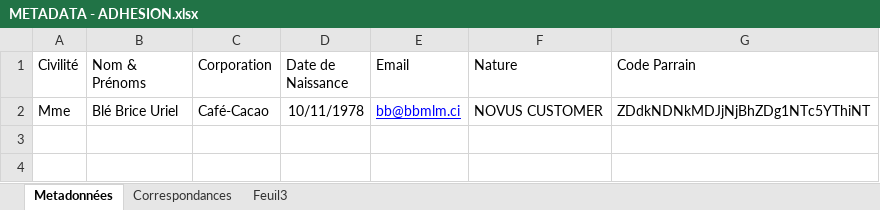
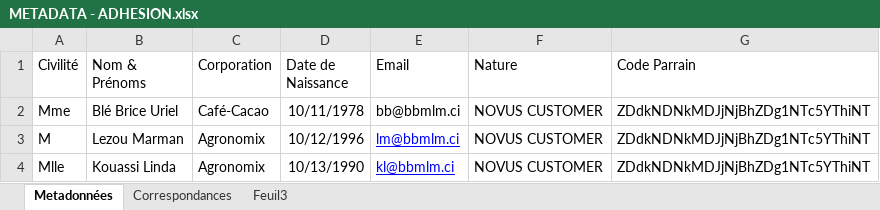
Before and after one commit to senateurritchie/mlm, an Excel workbook: METADATA - ADHESION.xlsx, sheet Metadonnées, drawn as a sheet; values as stored, in another font and other column widths than the file's, no borders; table styles not drawn; the diff names each change by its address in the sheet, - before the commit and + after, or states it on an @@ line.

```diff
--- a/METADATA - ADHESION.xlsx (sheet Metadonnées)
+++ b/METADATA - ADHESION.xlsx (sheet Metadonnées)
@@ E2 underline: on → off, text colour: #0000FF → black @@
+row 3: M | Lezou Marman | Agronomix | 10/12/1996 | lm@bbmlm.ci | NOVUS CUSTOMER | ZDdkNDNkMDJjNjBhZDg1NTc5YThiNT
+row 4: Mlle | Kouassi Linda | Agronomix | 10/13/1990 | kl@bbmlm.ci | NOVUS CUSTOMER | ZDdkNDNkMDJjNjBhZDg1NTc5YThiNT
```
Also changed, not shown: 10 other files.
